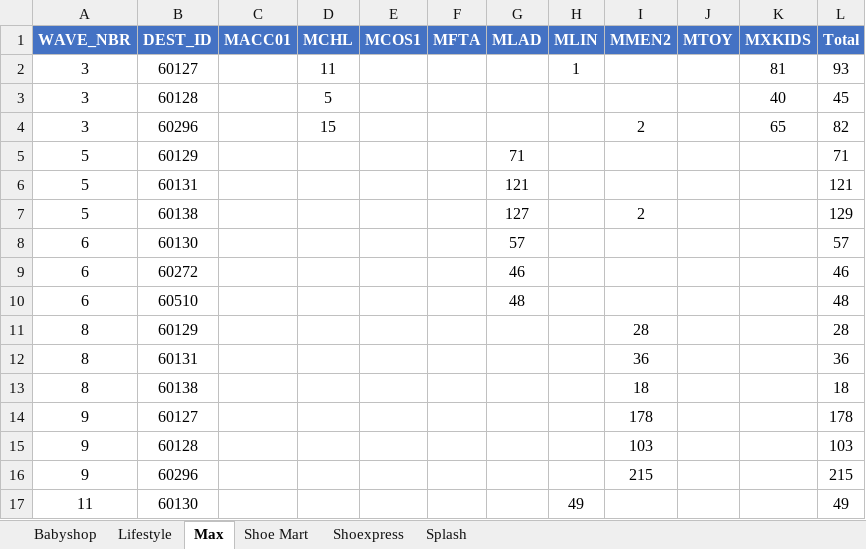
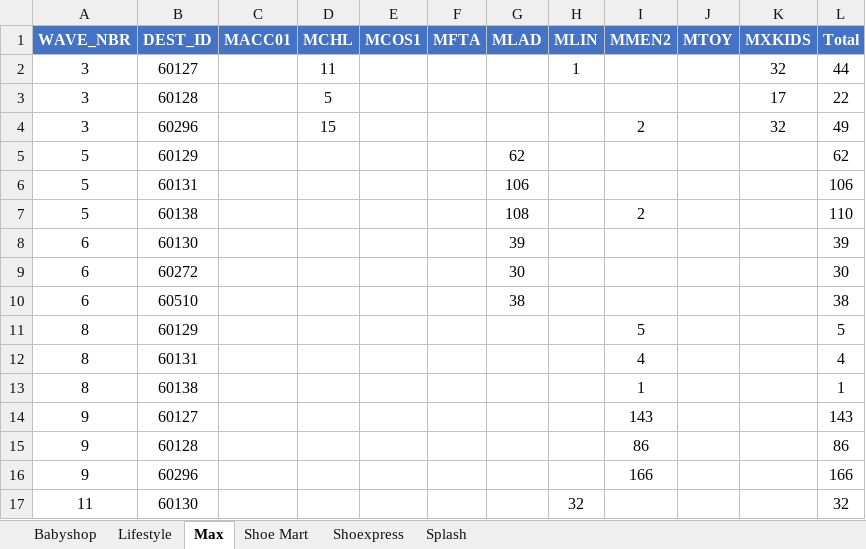
Before and after one commit to abs137/Balance-Pick, an Excel workbook: Balance_Pick_Summary.xlsx, sheet Max, drawn as a sheet; only a part is shown; values as stored, in another font and other column widths than the file's, no borders; the diff covers the shown part only; the diff names each change by its address in the sheet, - before the commit and + after, or states it on an @@ line.

```diff
--- a/Balance_Pick_Summary.xlsx (sheet Max)
+++ b/Balance_Pick_Summary.xlsx (sheet Max)
-K2 (MXKIDS): 81
+K2 (MXKIDS): 32
-L2 (Total): 93
+L2 (Total): 44
-K3 (MXKIDS): 40
+K3 (MXKIDS): 17
-L3 (Total): 45
+L3 (Total): 22
-K4 (MXKIDS): 65
+K4 (MXKIDS): 32
-L4 (Total): 82
+L4 (Total): 49
-G5 (MLAD): 71
+G5 (MLAD): 62
-L5 (Total): 71
+L5 (Total): 62
-G6 (MLAD): 121
+G6 (MLAD): 106
-L6 (Total): 121
+L6 (Total): 106
-G7 (MLAD): 127
+G7 (MLAD): 108
-L7 (Total): 129
+L7 (Total): 110
-G8 (MLAD): 57
+G8 (MLAD): 39
-L8 (Total): 57
+L8 (Total): 39
-G9 (MLAD): 46
+G9 (MLAD): 30
-L9 (Total): 46
+L9 (Total): 30
-G10 (MLAD): 48
+G10 (MLAD): 38
-L10 (Total): 48
+L10 (Total): 38
-I11 (MMEN2): 28
+I11 (MMEN2): 5
-L11 (Total): 28
+L11 (Total): 5
-I12 (MMEN2): 36
+I12 (MMEN2): 4
-L12 (Total): 36
+L12 (Total): 4
-I13 (MMEN2): 18
+I13 (MMEN2): 1
-L13 (Total): 18
+L13 (Total): 1
-I14 (MMEN2): 178
+I14 (MMEN2): 143
-L14 (Total): 178
+L14 (Total): 143
-I15 (MMEN2): 103
+I15 (MMEN2): 86
-L15 (Total): 103
+L15 (Total): 86
-I16 (MMEN2): 215
+I16 (MMEN2): 166
-L16 (Total): 215
+L16 (Total): 166
-H17 (MLIN): 49
+H17 (MLIN): 32
-L17 (Total): 49
+L17 (Total): 32
```
Also changed, not shown: 1 added row, 5 removed rows and 51 edited cells elsewhere in this sheet, sheet Babyshop, sheet Splash, sheet Lifestyle, sheet Shoe Mart, sheet Shoexpress.
